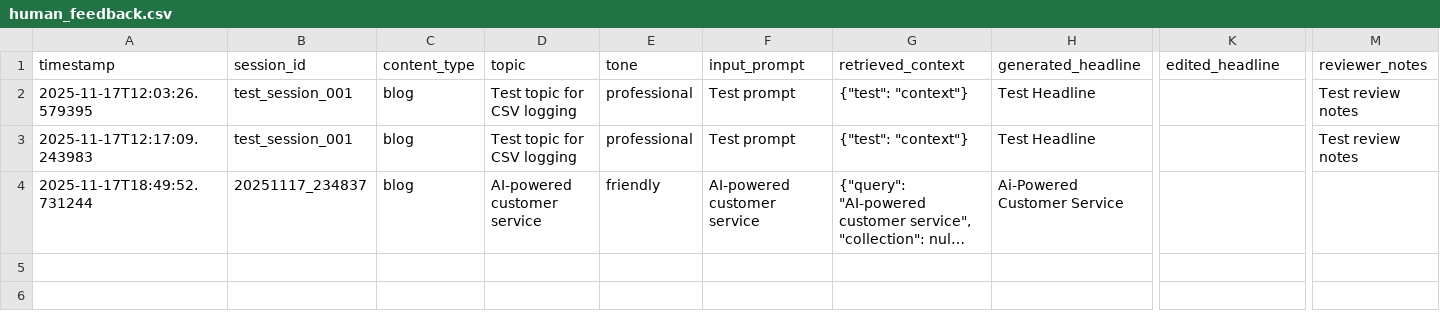
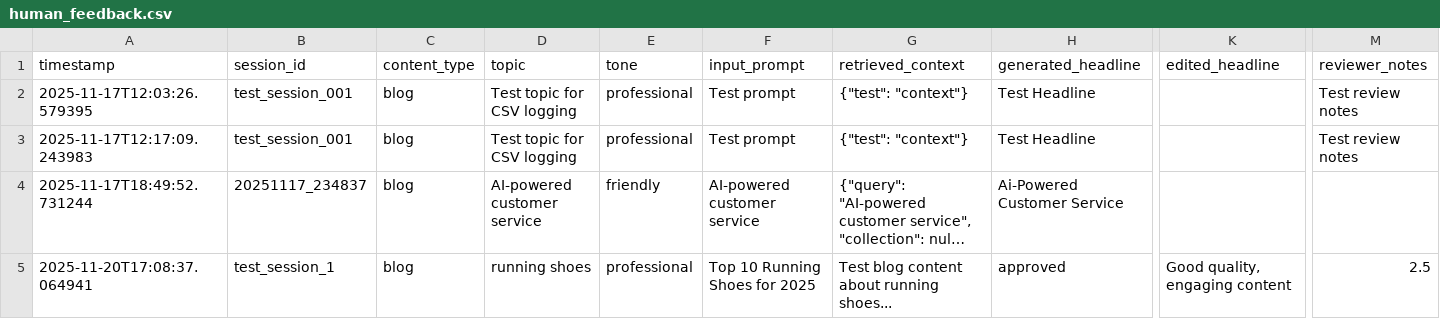
Before and after one commit to malindtech/AI_Models_Ata, a CSV file: data/human_feedback.csv, drawn as a sheet; only a part is shown, gaps mark what is left out; long unchanged cells end in …; rows hold the shown columns only; the diff names each change by its address in the sheet, - before the commit and + after, or states it on an @@ line.

Commit message:
feedback learning, customer support with dummy company data , RAG improvement

```diff
--- a/data/human_feedback.csv
+++ b/data/human_feedback.csv
+row 5: 2025-11-20T17:08:37.064941 | test_session_1 | blog | running shoes | professional | Top 10 Running Shoes for 2025 | Test blog content about running shoes... | approved | Good quality, engaging content | 2.5
```
Also changed, not shown: 49 other files.
